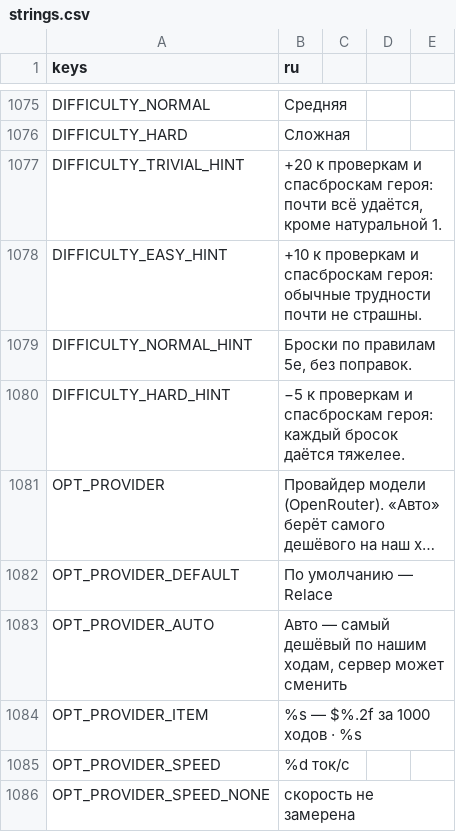
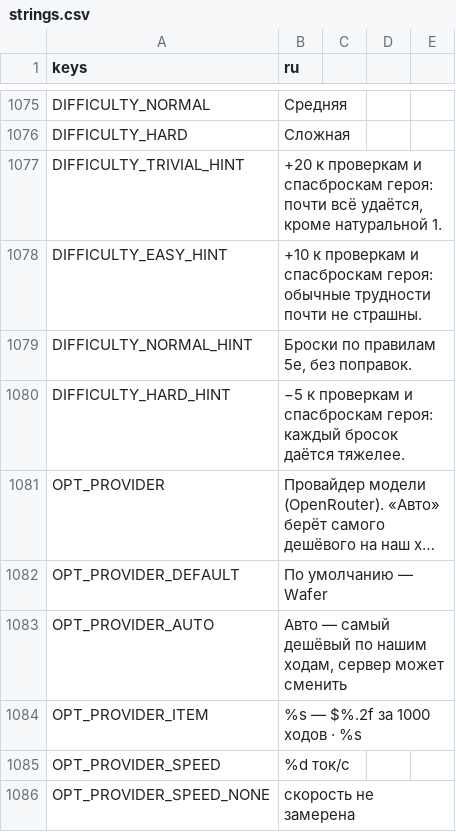
Before and after one commit to rapotekhin/dnd_llm, a CSV file: game/localization/strings.csv, drawn as a sheet; only a part is shown, gaps mark what is left out; long unchanged cells end in …; the diff names each change by its address in the sheet, - before the commit and + after, or states it on an @@ line.

```diff
--- a/game/localization/strings.csv
+++ b/game/localization/strings.csv
-B1082 (ru): По умолчанию — Relace
+B1082 (ru): По умолчанию — Wafer
```
Also changed, not shown: 16 other files.
